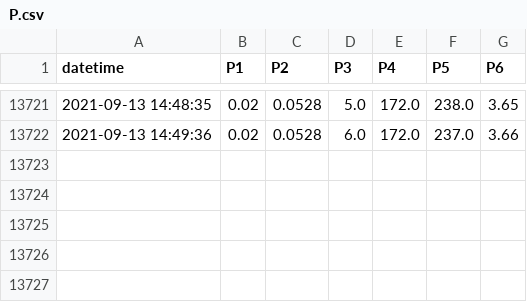
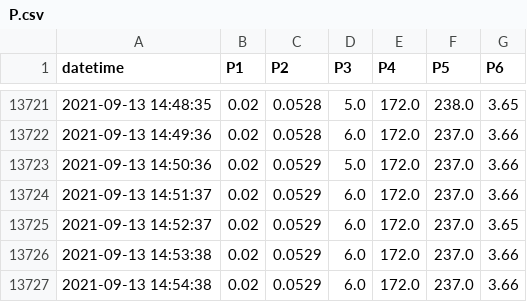
Before and after one commit to SciGEsN/SRC075, a CSV file: data/P.csv, drawn as a sheet; only a part is shown, gaps mark what is left out.

```diff
--- a/data/P.csv
+++ b/data/P.csv
@@ -13722 +13722,6 @@ datetime,P1,P2,P3,P4,P5,P6
 2021-09-13 14:49:36,0.02,0.0528,6.0,172.0,237.0,3.66
+2021-09-13 14:50:36,0.02,0.0529,5.0,172.0,237.0,3.66
+2021-09-13 14:51:37,0.02,0.0529,6.0,172.0,237.0,3.66
+2021-09-13 14:52:37,0.02,0.0529,6.0,172.0,237.0,3.65
+2021-09-13 14:53:38,0.02,0.0529,6.0,172.0,237.0,3.66
+2021-09-13 14:54:38,0.02,0.0529,6.0,172.0,237.0,3.66
```
Also changed, not shown: data/T1.csv, data/T2.csv, 8 other files.
